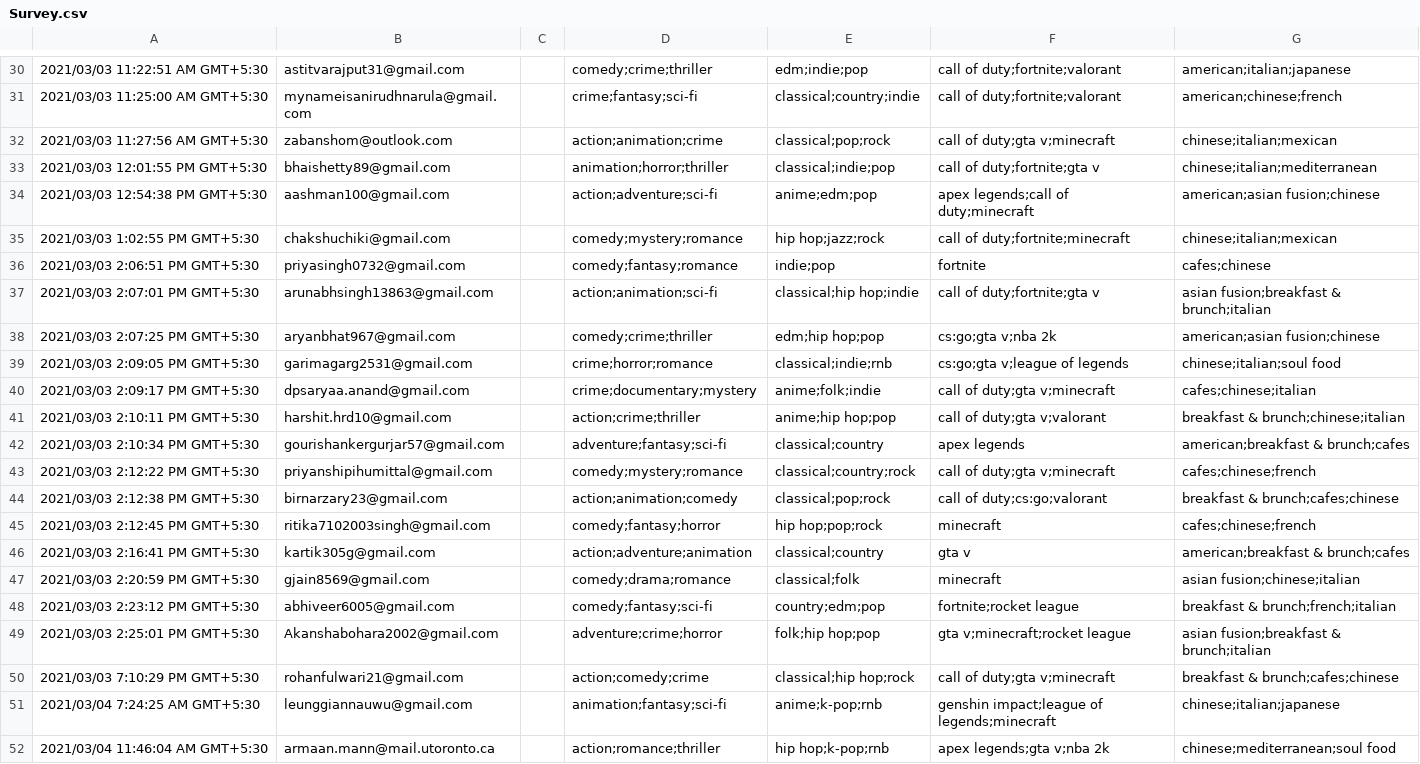
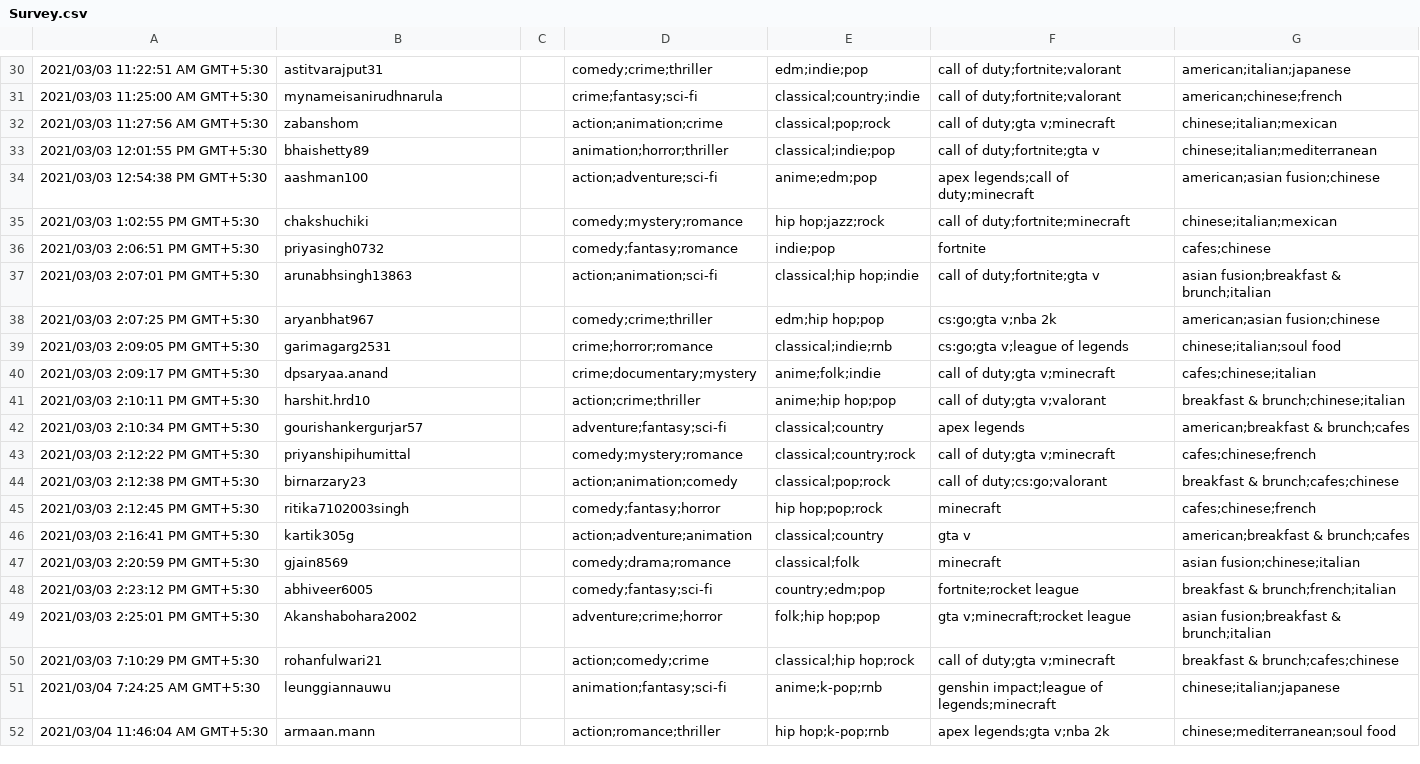
Before and after one commit to eeshannarula29/Friendify, a CSV file: data/Survey.csv, drawn as a sheet; only a part is shown, gaps mark what is left out; the diff covers the shown part only; the diff names each change by its address in the sheet, - before the commit and + after, or states it on an @@ line.

```diff
--- a/data/Survey.csv
+++ b/data/Survey.csv
-B30: astitvarajput31@gmail.com
+B30: astitvarajput31
-B31: mynameisanirudhnarula@gmail.com
+B31: mynameisanirudhnarula
-B32: zabanshom@outlook.com
+B32: zabanshom
-B33: bhaishetty89@gmail.com
+B33: bhaishetty89
-B34: aashman100@gmail.com
+B34: aashman100
-B35: chakshuchiki@gmail.com
+B35: chakshuchiki
-B36: priyasingh0732@gmail.com
+B36: priyasingh0732
-B37: arunabhsingh13863@gmail.com
+B37: arunabhsingh13863
-B38: aryanbhat967@gmail.com
+B38: aryanbhat967
-B39: garimagarg2531@gmail.com
+B39: garimagarg2531
-B40: dpsaryaa.anand@gmail.com
+B40: dpsaryaa.anand
-B41: harshit.hrd10@gmail.com
+B41: harshit.hrd10
-B42: gourishankergurjar57@gmail.com
+B42: gourishankergurjar57
-B43: priyanshipihumittal@gmail.com
+B43: priyanshipihumittal
-B44: birnarzary23@gmail.com
+B44: birnarzary23
-B45: ritika7102003singh@gmail.com
+B45: ritika7102003singh
-B46: kartik305g@gmail.com
+B46: kartik305g
-B47: gjain8569@gmail.com
+B47: gjain8569
-B48: abhiveer6005@gmail.com
+B48: abhiveer6005
-B49: Akanshabohara2002@gmail.com
+B49: Akanshabohara2002
-B50: rohanfulwari21@gmail.com
+B50: rohanfulwari21
-B51: leunggiannauwu@gmail.com
+B51: leunggiannauwu
-B52: armaan.mann@mail.utoronto.ca
+B52: armaan.mann
```
Also changed, not shown: 28 edited cells elsewhere in this file, 2 other files.
